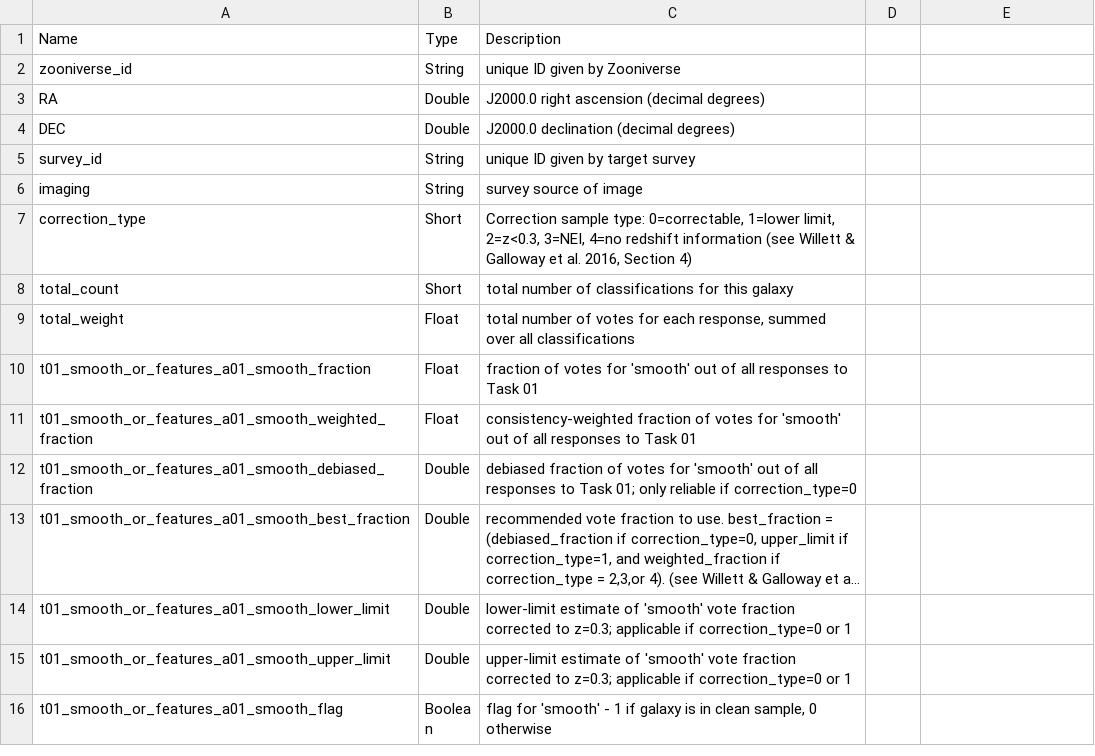
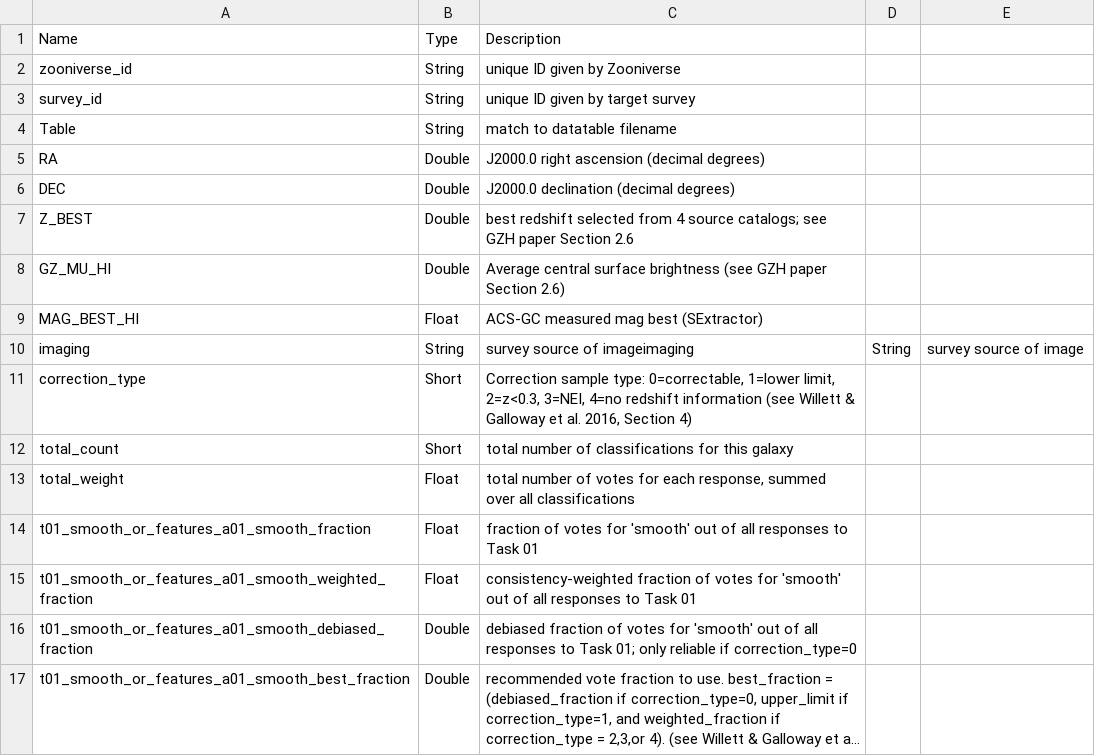
Before and after one commit to willettk/gzhubble, a TSV file: column_descriptions/column_descriptions_hubble.tsv, drawn as a sheet; only a part is shown; the shorter side is filled out with more unchanged rows; long unchanged cells end in ….

Commit message:
Update column_descriptions_hubble.tsv

```diff
--- a/column_descriptions/column_descriptions_hubble.tsv
+++ b/column_descriptions/column_descriptions_hubble.tsv
@@ -2,6 +2,10 @@ Name	Type	Description
 zooniverse_id	String	unique ID given by Zooniverse
+survey_id	String	unique ID given by target survey
+Table	String	match to datatable filename
 RA	Double	J2000.0 right ascension (decimal degrees)
 DEC	Double	J2000.0 declination (decimal degrees)
-survey_id	String	unique ID given by target survey
-imaging	String	survey source of image
+Z_BEST	Double	best redshift selected from 4 source catalogs; see GZH paper Section 2.6
+GZ_MU_HI	Double	Average central surface brightness (see GZH paper Section 2.6)
+MAG_BEST_HI	Float	ACS-GC measured mag best (SExtractor)
+imaging	String	survey source of imageimaging	String	survey source of image
 correction_type	Short	Correction sample type: 0=correctable, 1=lower limit, 2=z<0.3, 3=NEI, 4=no redshift information (see Willett & Galloway et al. 2016, Section 4)
```
